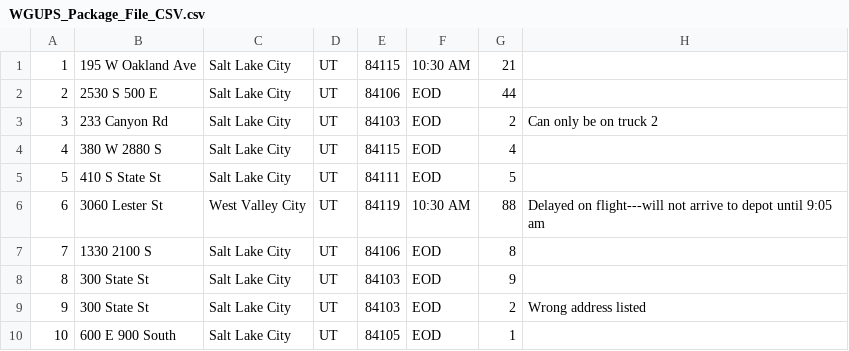
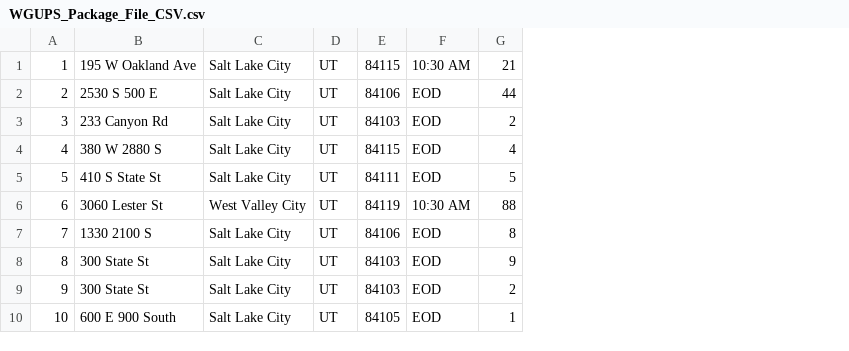
Before and after one commit to DanDalVlan/DataAlgo2, a CSV file: Project/WGUPS_Package_File_CSV.csv, drawn as a sheet; only a part is shown; the diff names each change by its address in the sheet, - before the commit and + after, or states it on an @@ line.

Commit message:
C.  Write an original program that will deliver all packages and meet all requirements using the attached supporting documents

```diff
--- a/Project/WGUPS_Package_File_CSV.csv
+++ b/Project/WGUPS_Package_File_CSV.csv
-column H, rows 3-9: Can only be on truck 2 |  |  | Delayed on flight---will not arrive to depot until 9:05 am |  |  | Wrong address listed
```
Also changed, not shown: Project/WGUPS_Address_File_CSV.csv, 3 other files.
